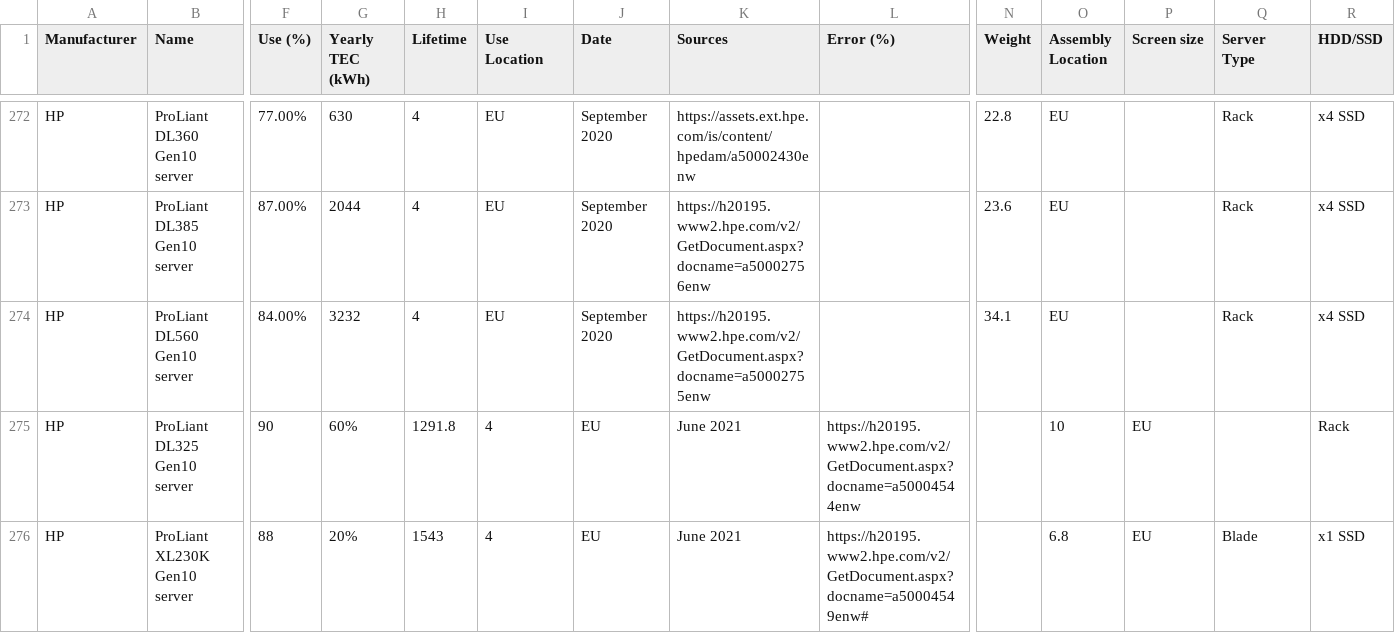
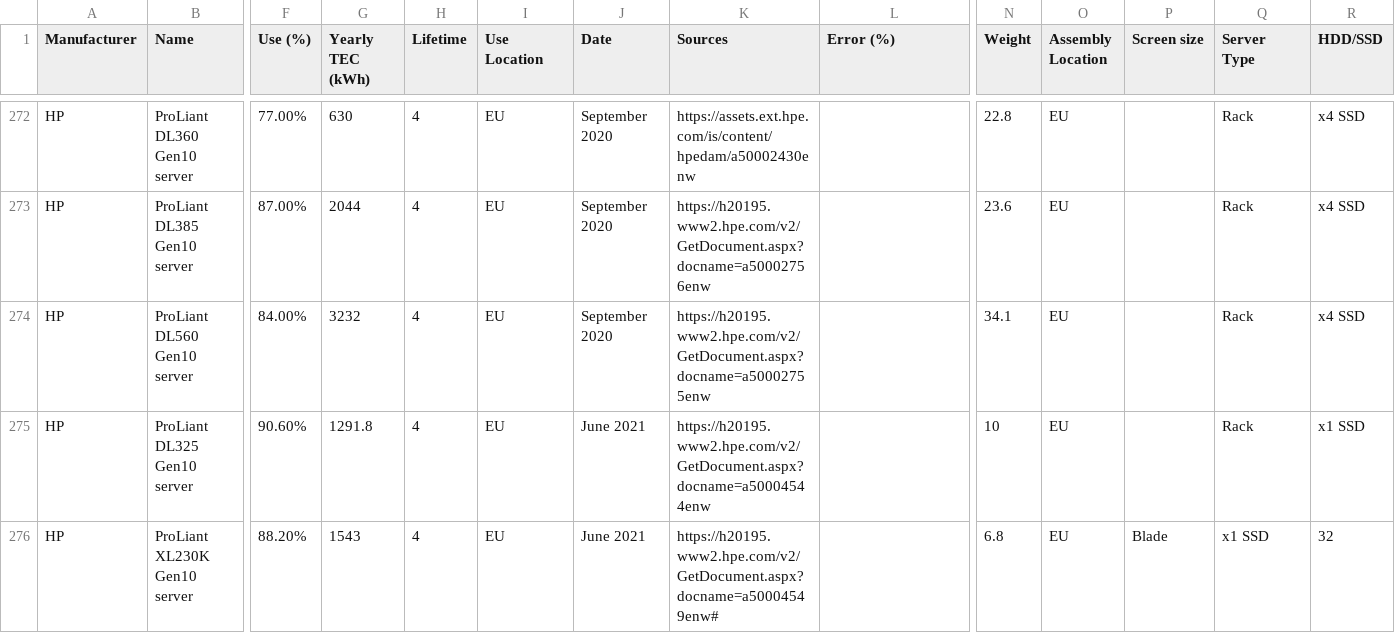
Before and after one commit to Boavizta/environmental-footprint-data, a CSV file: boavizta-data-us.csv, drawn as a sheet; only a part is shown, gaps mark what is left out; the diff covers the shown part only; the diff names each change by its address in the sheet, - before the commit and + after, or states it on an @@ line.

Commit message:
add new HP servers June 2021

```diff
--- a/boavizta-data-us.csv
+++ b/boavizta-data-us.csv
-F275 (Use (%)): 90
+F275 (Use (%)): 90.60%
-G275 (Yearly TEC (kWh)): 60%
+G275 (Yearly TEC (kWh)): 1291.8
-H275 (Lifetime): 1291.8
+H275 (Lifetime): 4
-I275:I276 (Use Location): 4
+I275:I276 (Use Location): EU
-J275:J276 (Date): EU
+J275:J276 (Date): June 2021
-K275 (Sources): June 2021
+K275 (Sources): https://h20195.www2.hpe.com/v2/GetDocument.aspx?docname=a50004544enw
-L275 (Error (%)): https://h20195.www2.hpe.com/v2/GetDocument.aspx?docname=a50004544enw
+L275 (Error (%)): (empty)
-N275 (Weight): (empty)
+N275 (Weight): 10
-O275 (Assembly Location): 10
+O275 (Assembly Location): EU
-P275 (Screen size): EU
+P275 (Screen size): (empty)
-Q275 (Server Type): (empty)
+Q275 (Server Type): Rack
-R275 (HDD/SSD): Rack
+R275 (HDD/SSD): x1 SSD
-F276 (Use (%)): 88
+F276 (Use (%)): 88.20%
-G276 (Yearly TEC (kWh)): 20%
+G276 (Yearly TEC (kWh)): 1543
-H276 (Lifetime): 1543
+H276 (Lifetime): 4
-K276 (Sources): June 2021
+K276 (Sources): https://h20195.www2.hpe.com/v2/GetDocument.aspx?docname=a50004549enw#
-L276 (Error (%)): https://h20195.www2.hpe.com/v2/GetDocument.aspx?docname=a50004549enw#
+L276 (Error (%)): (empty)
-N276 (Weight): (empty)
+N276 (Weight): 6.8
-O276 (Assembly Location): 6.8
+O276 (Assembly Location): EU
-P276 (Screen size): EU
+P276 (Screen size): Blade
-Q276 (Server Type): Blade
+Q276 (Server Type): x1 SSD
-R276 (HDD/SSD): x1 SSD
+R276 (HDD/SSD): 32
```
Also changed, not shown: 1 removed row and 103 edited cells elsewhere in this file.
